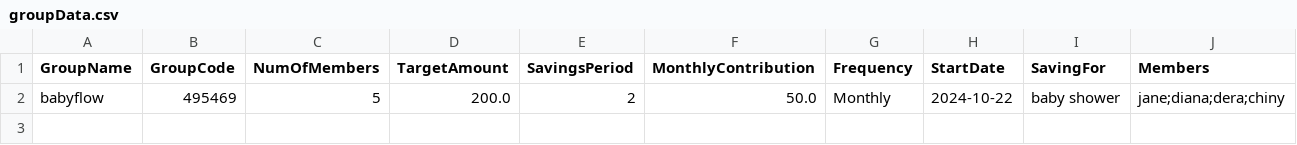
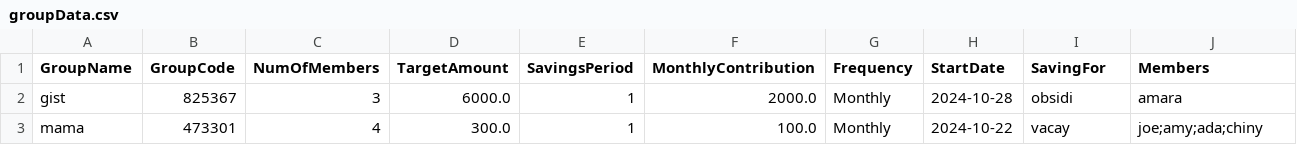
Before and after one commit to AmyNwoke/fundme-project, a CSV file: groupData.csv, drawn as a sheet.

Commit message:
ensure contribution csv is working, worked on dashboard controller and updated other controller, updated group manager and group class, createdsavings progress class(object)

```diff
--- a/groupData.csv
+++ b/groupData.csv
@@ -1,2 +1,3 @@
 GroupName,GroupCode,NumOfMembers,TargetAmount,SavingsPeriod,MonthlyContribution,Frequency,StartDate,SavingFor,Members
-babyflow,495469,5,200.0,2,50.0,Monthly,2024-10-22,baby shower,jane;diana;dera;chiny
+gist,825367,3,6000.0,1,2000.0,Monthly,2024-10-28,obsidi,amara
+mama,473301,4,300.0,1,100.0,Monthly,2024-10-22,vacay,joe;amy;ada;chiny
```
Also changed, not shown: 32 other files.
